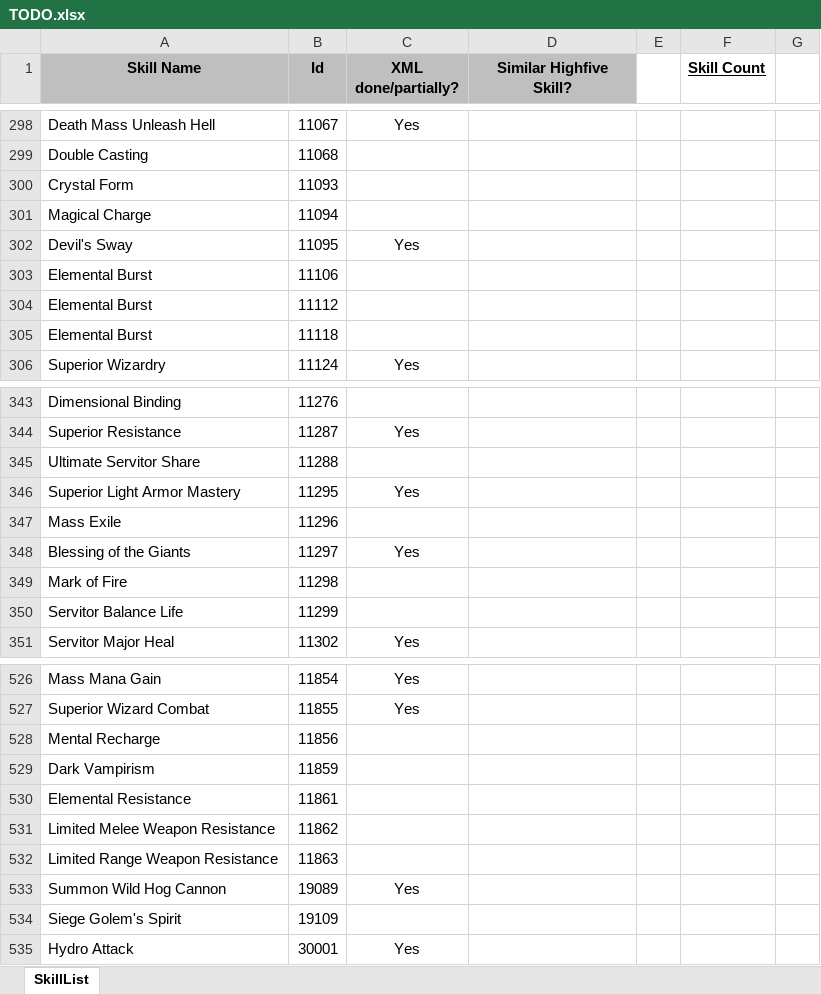
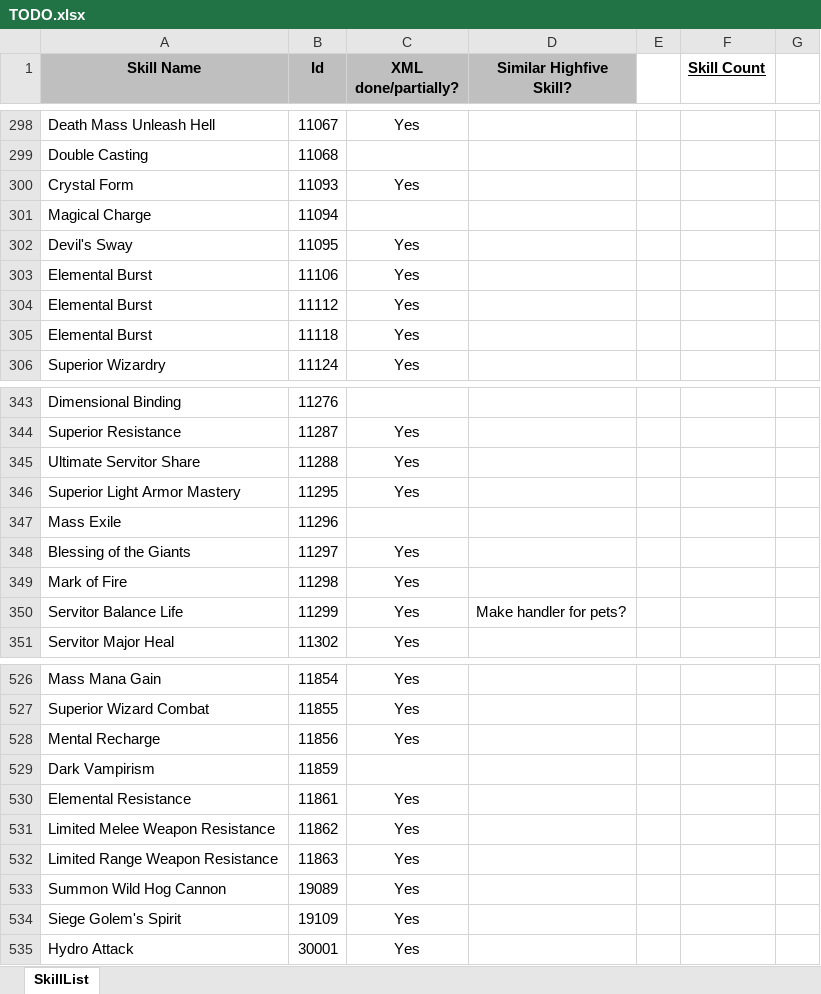
Before and after one commit to Qvinticom/L2J_MOBIUS-2022, an Excel workbook: trunk/dist/game/data/stats/skills/TODO.xlsx, sheet SkillList, drawn as a sheet; only a part is shown, gaps mark what is left out; values as stored, in another font and other column widths than the file's, no borders; the diff covers the shown part only; the diff names each change by its address in the sheet, - before the commit and + after, or states it on an @@ line.

Commit message:
More skills rework.

```diff
--- a/trunk/dist/game/data/stats/skills/TODO.xlsx (sheet SkillList)
+++ b/trunk/dist/game/data/stats/skills/TODO.xlsx (sheet SkillList)
-C300 (XML done/partially?): (empty)
+C300 (XML done/partially?): Yes
-C303:C305 (XML done/partially?): (empty)
+C303:C305 (XML done/partially?): Yes
-C345 (XML done/partially?): (empty)
+C345 (XML done/partially?): Yes
-C349:C350 (XML done/partially?): (empty)
+C349:C350 (XML done/partially?): Yes
-D350 (Similar Highfive Skill?): (empty)
+D350 (Similar Highfive Skill?): Make handler for pets?
-C528 (XML done/partially?): (empty)
+C528 (XML done/partially?): Yes
-C530:C532 (XML done/partially?): (empty)
+C530:C532 (XML done/partially?): Yes
-C534 (XML done/partially?): (empty)
+C534 (XML done/partially?): Yes
```
Also changed, not shown: 29 edited cells elsewhere in this sheet, 10 other files.
